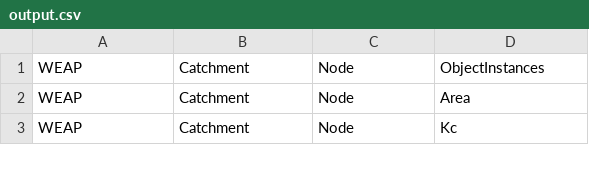
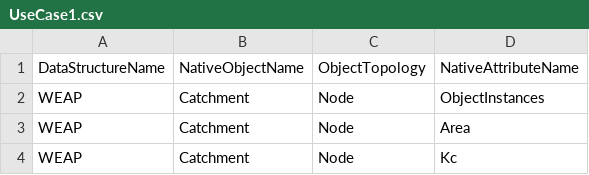
Before and after one commit to amabdallah/WaM-DaM, a CSV file: Files/Use_Cases/UseCase1.csv (was Files/Use_Cases/output.csv), drawn as a sheet; only a part is shown; the diff names each change by its address in the sheet, - before the commit and + after, or states it on an @@ line.

Commit message:
update

```diff
--- a/Files/Use_Cases/output.csv
+++ b/Files/Use_Cases/UseCase1.csv
+row 1: DataStructureName | NativeObjectName | ObjectTopology | NativeAttributeName
```
